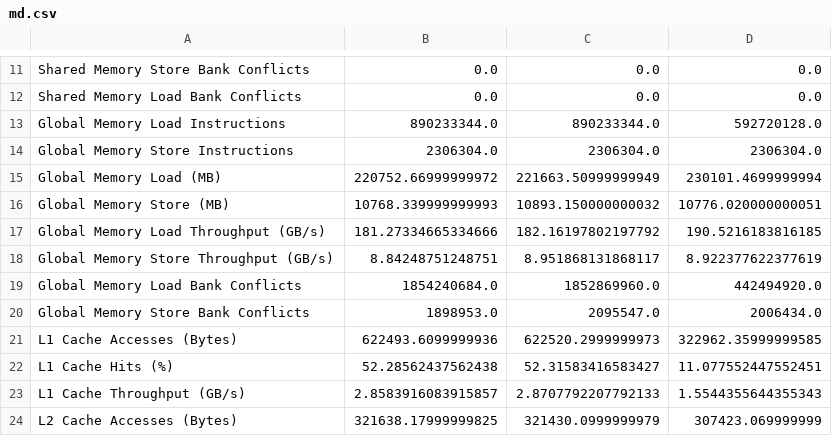
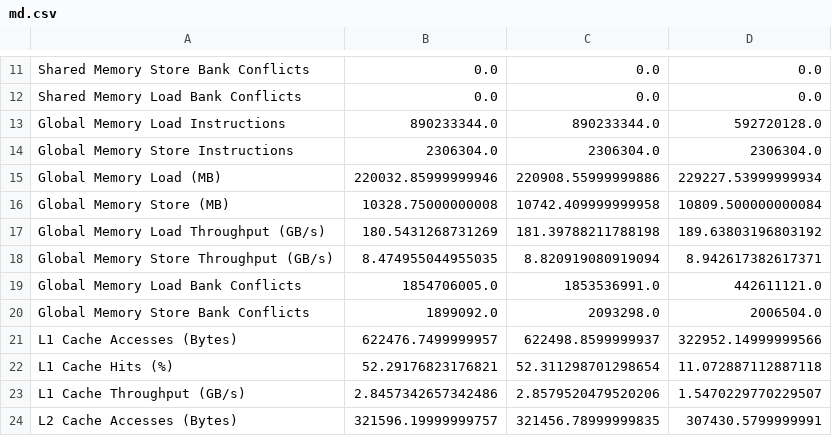
Before and after one commit to JakobSchaeffeler/offloading_tests_results, a CSV file: thx2_results/results/md.csv, drawn as a sheet; only a part is shown, gaps mark what is left out; the diff covers the shown part only.

Commit message:
add updated results

```diff
--- a/thx2_results/results/md.csv
+++ b/thx2_results/results/md.csv
@@ -14,11 +14,11 @@ Global Memory Load Instructions,890233344.0,890233344.0,592720128.0
 Global Memory Store Instructions,2306304.0,2306304.0,2306304.0
-Global Memory Load (MB),220752.66999999972,221663.50999999949,230101.4699999994
-Global Memory Store (MB),10768.339999999993,10893.150000000032,10776.020000000051
-Global Memory Load Throughput (GB/s),181.27334665334666,182.16197802197792,190.5216183816185
-Global Memory Store Throughput (GB/s),8.84248751248751,8.951868131868117,8.922377622377619
-Global Memory Load Bank Conflicts,1854240684.0,1852869960.0,442494920.0
-Global Memory Store Bank Conflicts,1898953.0,2095547.0,2006434.0
-L1 Cache Accesses (Bytes),622493.6099999936,622520.2999999973,322962.35999999585
-L1 Cache Hits (%),52.28562437562438,52.31583416583427,11.077552447552451
-L1 Cache Throughput (GB/s),2.8583916083915857,2.8707792207792133,1.5544355644355343
-L2 Cache Accesses (Bytes),321638.17999999825,321430.0999999979,307423.069999999
+Global Memory Load (MB),220032.85999999946,220908.55999999886,229227.53999999934
+Global Memory Store (MB),10328.75000000008,10742.409999999958,10809.500000000084
+Global Memory Load Throughput (GB/s),180.5431268731269,181.39788211788198,189.63803196803192
+Global Memory Store Throughput (GB/s),8.474955044955035,8.820919080919094,8.942617382617371
+Global Memory Load Bank Conflicts,1854706005.0,1853536991.0,442611121.0
+Global Memory Store Bank Conflicts,1899092.0,2093298.0,2006504.0
+L1 Cache Accesses (Bytes),622476.7499999957,622498.8599999937,322952.14999999566
+L1 Cache Hits (%),52.29176823176821,52.311298701298654,11.072887112887118
+L1 Cache Throughput (GB/s),2.8457342657342486,2.8579520479520206,1.5470229770229507
+L2 Cache Accesses (Bytes),321596.19999999757,321456.78999999835,307430.5799999991
```
Also changed, not shown: 1 added row, 1 removed row and 58 edited cells elsewhere in this file.
